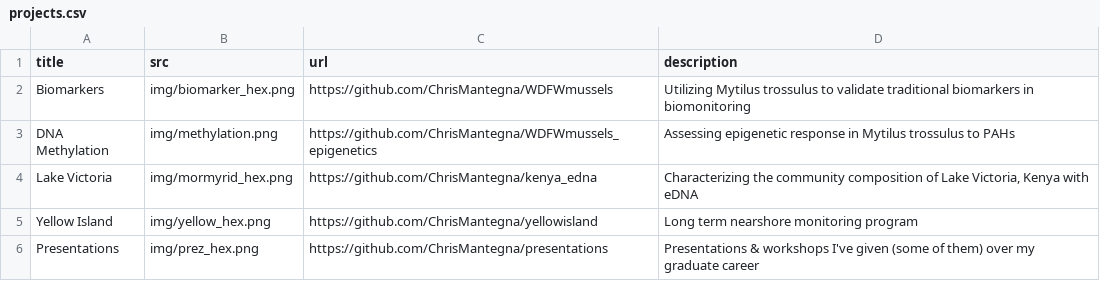
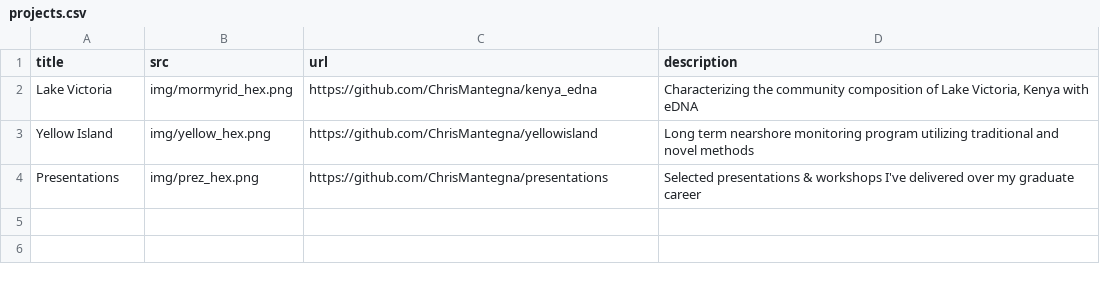
Before and after one commit to ChrisMantegna/labnotebook, a CSV file: content/projects.csv, drawn as a sheet.

Commit message:
updating project progress

```diff
--- a/content/projects.csv
+++ b/content/projects.csv
@@ -1,6 +1,4 @@
 title,src,url,description
-Biomarkers,img/biomarker_hex.png,https://github.com/ChrisMantegna/WDFWmussels,Utilizing Mytilus trossulus to validate traditional biomarkers in biomonitoring
-DNA Methylation,img/methylation.png,https://github.com/ChrisMantegna/WDFWmussels_epigenetics,Assessing epigenetic response in Mytilus trossulus to PAHs
 Lake Victoria,img/mormyrid_hex.png,https://github.com/ChrisMantegna/kenya_edna,"Characterizing the community composition of Lake Victoria, Kenya with eDNA"
-Yellow Island,img/yellow_hex.png,https://github.com/ChrisMantegna/yellowisland,Long term nearshore monitoring program
-Presentations,img/prez_hex.png,https://github.com/ChrisMantegna/presentations,Presentations & workshops I've given (some of them) over my graduate career
+Yellow Island,img/yellow_hex.png,https://github.com/ChrisMantegna/yellowisland,Long term nearshore monitoring program utilizing traditional and novel methods
+Presentations,img/prez_hex.png,https://github.com/ChrisMantegna/presentations,Selected presentations & workshops I've delivered over my graduate career
```
Also changed, not shown: 4 other files.
